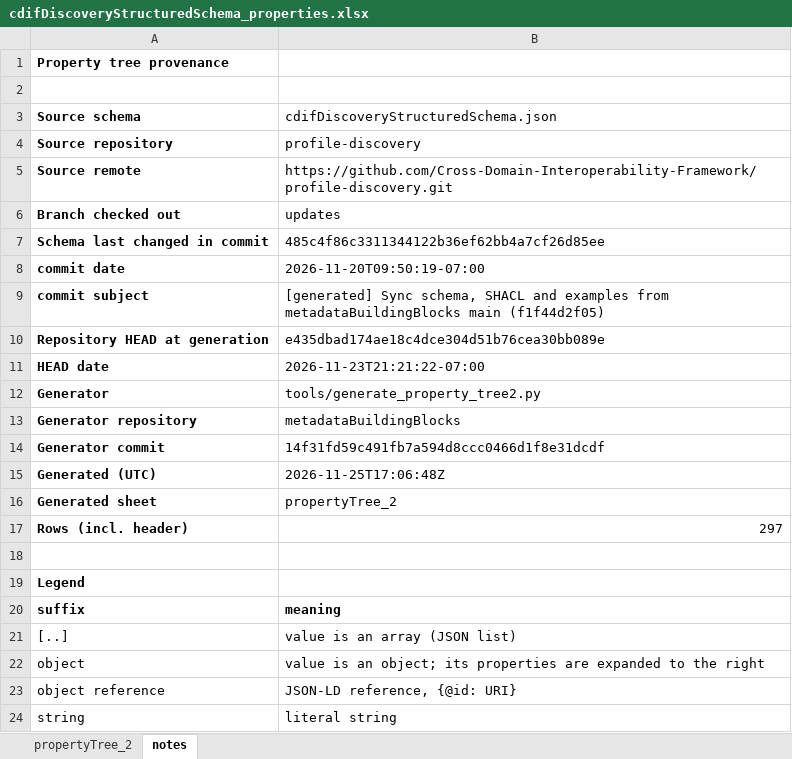
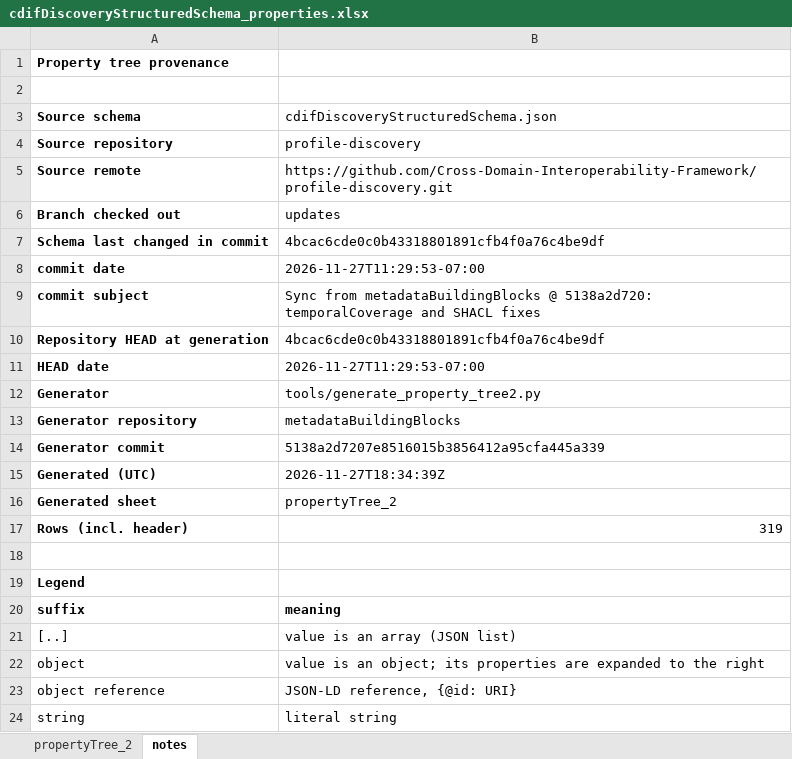
Before and after one commit to Cross-Domain-Interoperability-Framework/profile-discovery, an Excel workbook: cdifDiscoveryStructuredSchema_properties.xlsx, sheet notes, drawn as a sheet; only a part is shown; values as stored, in another font and other column widths than the file's, no borders; the diff names each change by its address in the sheet, - before the commit and + after, or states it on an @@ line.

```diff
--- a/cdifDiscoveryStructuredSchema_properties.xlsx (sheet notes)
+++ b/cdifDiscoveryStructuredSchema_properties.xlsx (sheet notes)
-B7: 485c4f86c3311344122b36ef62bb4a7cf26d85ee
+B7: 4bcac6cde0c0b43318801891cfb4f0a76c4be9df
-B8: 2026-11-20T09:50:19-07:00
+B8: 2026-11-27T11:29:53-07:00
-B9: [generated] Sync schema, SHACL and examples from metadataBuildingBlocks main (f1f44d2f05)
+B9: Sync from metadataBuildingBlocks @ 5138a2d720: temporalCoverage and SHACL fixes
-B10: e435dbad174ae18c4dce304d51b76cea30bb089e
+B10: 4bcac6cde0c0b43318801891cfb4f0a76c4be9df
-B11: 2026-11-23T21:21:22-07:00
+B11: 2026-11-27T11:29:53-07:00
-B14: 14f31fd59c491fb7a594d8ccc0466d1f8e31dcdf
+B14: 5138a2d7207e8516015b3856412a95cfa445a339
-B15: 2026-11-25T17:06:48Z
+B15: 2026-11-27T18:34:39Z
-B17: 297
+B17: 319
```
Also changed, not shown: sheet propertyTree_2.
